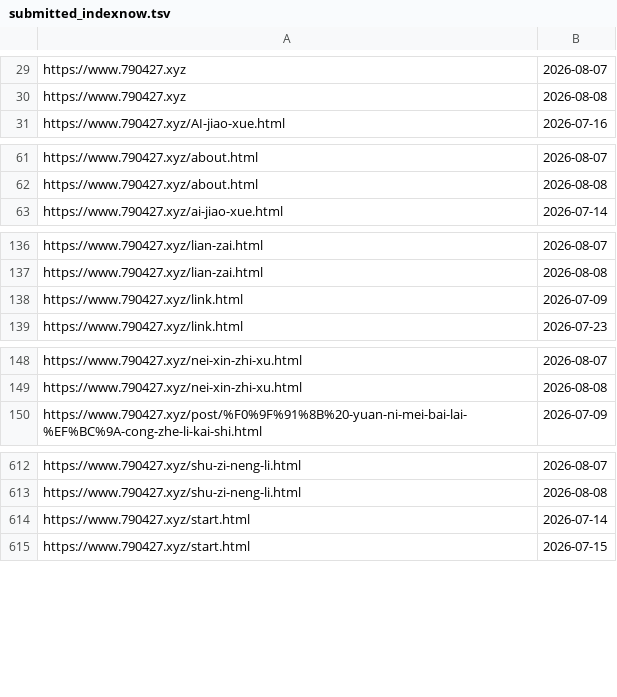
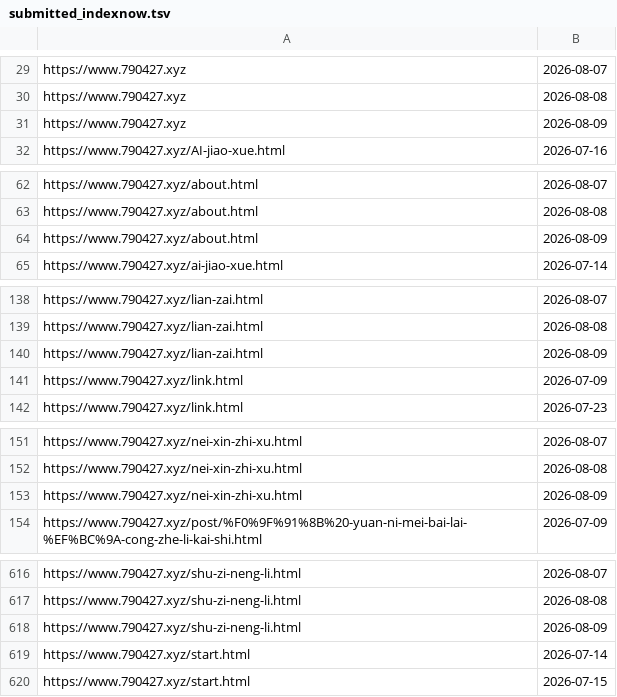
Before and after one commit to neverasecond/granthuang999.github.io, a TSV file: .github/url-submission-history/submitted_indexnow.tsv, drawn as a sheet; only a part is shown, gaps mark what is left out; the diff covers the shown part only.

```diff
--- a/.github/url-submission-history/submitted_indexnow.tsv
+++ b/.github/url-submission-history/submitted_indexnow.tsv
@@ -30,2 +30,3 @@ https://www.790427.xyz	2026-08-07
 https://www.790427.xyz	2026-08-08
+https://www.790427.xyz	2026-08-09
 https://www.790427.xyz/AI-jiao-xue.html	2026-07-16
@@ -62,2 +63,3 @@ https://www.790427.xyz/about.html	2026-08-07
 https://www.790427.xyz/about.html	2026-08-08
+https://www.790427.xyz/about.html	2026-08-09
 https://www.790427.xyz/ai-jiao-xue.html	2026-07-14
@@ -137,2 +139,3 @@ https://www.790427.xyz/lian-zai.html	2026-08-07
 https://www.790427.xyz/lian-zai.html	2026-08-08
+https://www.790427.xyz/lian-zai.html	2026-08-09
 https://www.790427.xyz/link.html	2026-07-09
@@ -149,2 +152,3 @@ https://www.790427.xyz/nei-xin-zhi-xu.html	2026-08-07
 https://www.790427.xyz/nei-xin-zhi-xu.html	2026-08-08
+https://www.790427.xyz/nei-xin-zhi-xu.html	2026-08-09
 https://www.790427.xyz/post/%F0%9F%91%8B%20-yuan-ni-mei-bai-lai-%EF%BC%9A-cong-zhe-li-kai-shi.html	2026-07-09
@@ -613,2 +617,3 @@ https://www.790427.xyz/shu-zi-neng-li.html	2026-08-07
 https://www.790427.xyz/shu-zi-neng-li.html	2026-08-08
+https://www.790427.xyz/shu-zi-neng-li.html	2026-08-09
 https://www.790427.xyz/start.html	2026-07-14
```
Also changed, not shown: 4 added rows elsewhere in this file.
